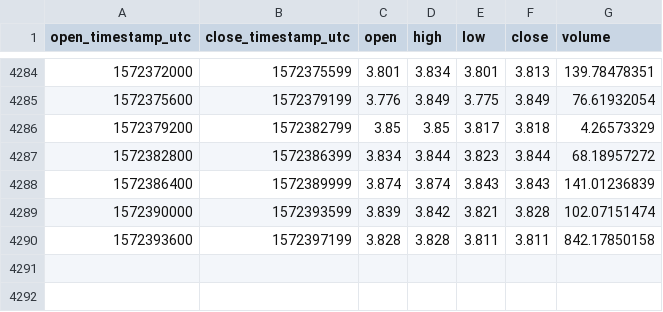
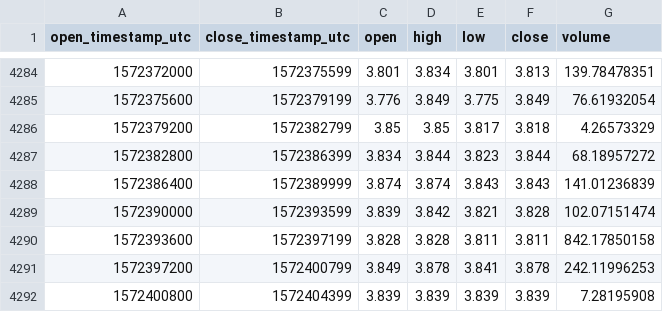
Before and after one commit to cryptobigbro/coinbasepro-ETC-GBP, a CSV file: coinbasepro-ETC-GBP-1h.csv, drawn as a sheet; only a part is shown, gaps mark what is left out.

Commit message:
Update OHLCV data.

```diff
--- a/coinbasepro-ETC-GBP-1h.csv
+++ b/coinbasepro-ETC-GBP-1h.csv
@@ -4290 +4290,3 @@ open_timestamp_utc,close_timestamp_utc,open,high,low,close,volume
 1572393600,1572397199,3.828,3.828,3.811,3.811,842.17850158
+1572397200,1572400799,3.849,3.878,3.841,3.878,242.11996253
+1572400800,1572404399,3.839,3.839,3.839,3.839,7.28195908
```
Also changed, not shown: 1 other file.
